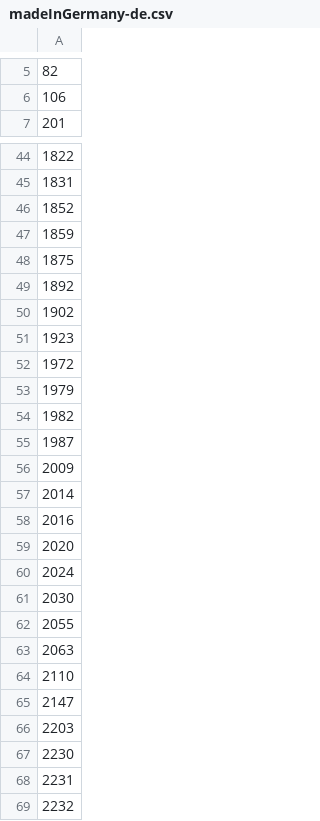
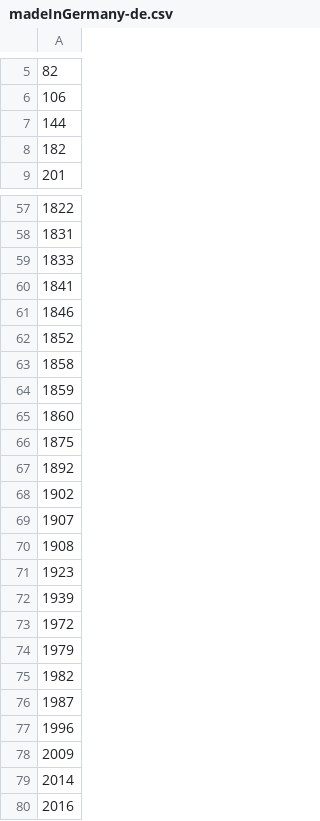
Before and after one commit to ShafiLP/Hitmaster, a CSV file: app/src/main/resources/csv/madeInGermany-de.csv, drawn as a sheet; only a part is shown, gaps mark what is left out; the shorter side is filled out with more unchanged rows; the diff covers the shown part only; the diff names each change by its address in the sheet, - before the commit and + after, or states it on an @@ line.

Commit message:
Added: Letzte offiziellen Songs für 'Hits Made in Germany' set hinzugefügt

```diff
--- a/app/src/main/resources/csv/madeInGermany-de.csv
+++ b/app/src/main/resources/csv/madeInGermany-de.csv
+row 7: 144
+row 8: 182
+row 59: 1833
+row 60: 1841
+row 61: 1846
+row 63: 1858
+row 65: 1860
+row 69: 1907
+row 70: 1908
+row 72: 1939
+row 77: 1996
```
Also changed, not shown: 61 added rows elsewhere in this file, 1 other file.
